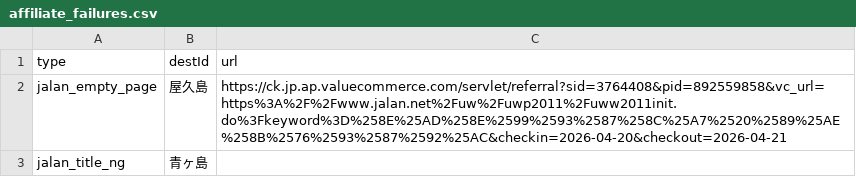
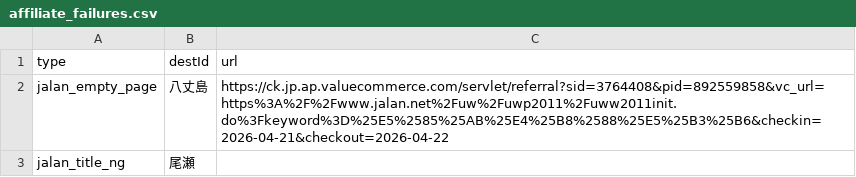
Before and after one commit to mori-bear/dokoiko, a CSV file: affiliate_failures.csv, drawn as a sheet.

```diff
--- a/affiliate_failures.csv
+++ b/affiliate_failures.csv
@@ -1,3 +1,3 @@
 type,destId,url
-jalan_empty_page,屋久島,https://ck.jp.ap.valuecommerce.com/servlet/referral?sid=3764408&pid=892559858&vc_url=https%3A%2F%2Fwww.jalan.net%2Fuw%2Fuwp2011%2Fuww2011init.do%3Fkeyword%3D%258E%25AD%258E%2599%2593%2587%258C%25A7%2520%2589%25AE%258B%2576%2593%2587%2592%25AC&checkin=2026-04-20&checkout=2026-04-21
-jalan_title_ng,青ヶ島,
+jalan_empty_page,八丈島,https://ck.jp.ap.valuecommerce.com/servlet/referral?sid=3764408&pid=892559858&vc_url=https%3A%2F%2Fwww.jalan.net%2Fuw%2Fuwp2011%2Fuww2011init.do%3Fkeyword%3D%25E5%2585%25AB%25E4%25B8%2588%25E5%25B3%25B6&checkin=2026-04-21&checkout=2026-04-22
+jalan_title_ng,尾瀬,
```
Also changed, not shown: 4 other files.
